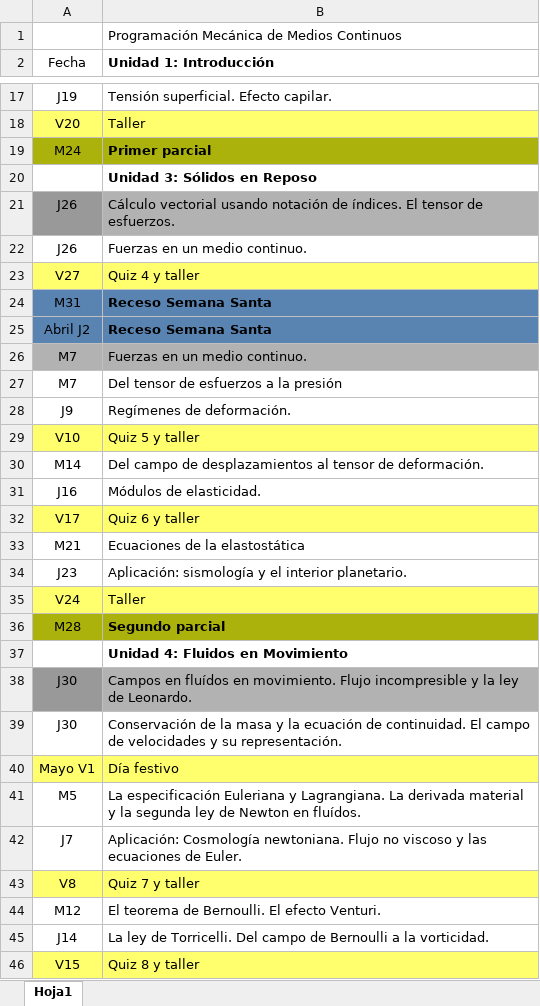
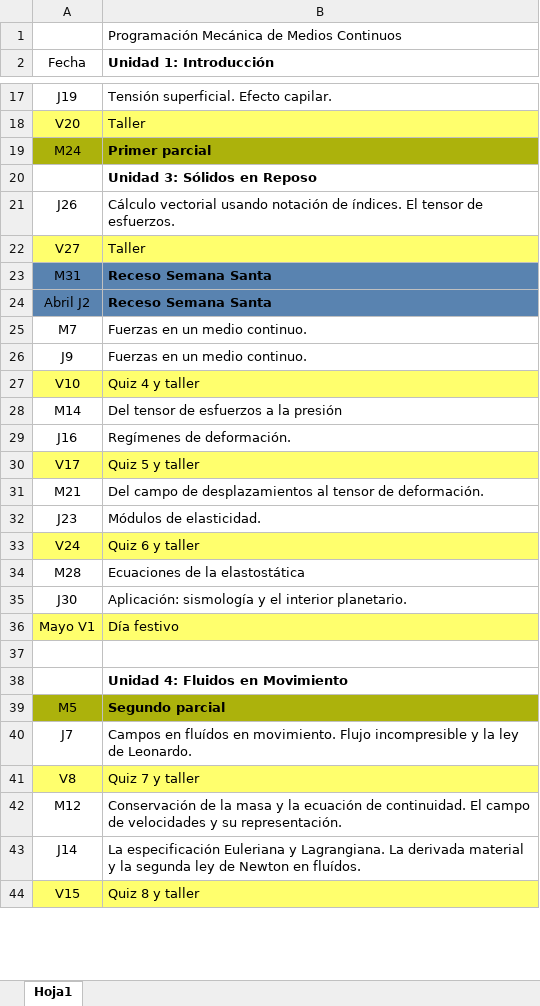
Before and after one commit to ozapata-git/Mechanics-of-continuous-matter, an Excel workbook: Programación-2026-1-MCM.xlsx, sheet Hoja1, drawn as a sheet; only a part is shown, gaps mark what is left out; values as stored, in another font and other column widths than the file's, no borders; removed rows and columns are numbered as before the commit, all else as after; the diff covers the shown part only; the diff names each change by its address in the sheet, - before the commit and + after, or states it on an @@ line.

Commit message:
Add files via upload

```diff
--- a/Programación-2026-1-MCM.xlsx (sheet Hoja1)
+++ b/Programación-2026-1-MCM.xlsx (sheet Hoja1)
-A21 fill: #999999
+A21 fill: none
-B21 fill: #B2B2B2
+B21 fill: none
-row 22: J26 | Fuerzas en un medio continuo.
-B22 (Unidad 1: Introducción): Quiz 4 y taller
+B22 (Unidad 1: Introducción): Taller
-A25:B25 fill: #B2B2B2
+A25:B25 fill: none
-row 27: M7 | Del tensor de esfuerzos a la presión
-B26 (Unidad 1: Introducción): Regímenes de deformación.
+B26 (Unidad 1: Introducción): Fuerzas en un medio continuo.
-B27 (Unidad 1: Introducción): Quiz 5 y taller
+B27 (Unidad 1: Introducción): Quiz 4 y taller
-B28 (Unidad 1: Introducción): Del campo de desplazamientos al tensor de deformación.
+B28 (Unidad 1: Introducción): Del tensor de esfuerzos a la presión
-B29 (Unidad 1: Introducción): Módulos de elasticidad.
+B29 (Unidad 1: Introducción): Regímenes de deformación.
-B30 (Unidad 1: Introducción): Quiz 6 y taller
+B30 (Unidad 1: Introducción): Quiz 5 y taller
-B31 (Unidad 1: Introducción): Ecuaciones de la elastostática
+B31 (Unidad 1: Introducción): Del campo de desplazamientos al tensor de deformación.
-B32 (Unidad 1: Introducción): Aplicación: sismología y el interior planetario.
+B32 (Unidad 1: Introducción): Módulos de elasticidad.
-B33 (Unidad 1: Introducción): Taller
+B33 (Unidad 1: Introducción): Quiz 6 y taller
-A34:B34 fill: #ACB20C
+A34:B34 fill: none
-B34 (Unidad 1: Introducción): Segundo parcial
+B34 (Unidad 1: Introducción): Ecuaciones de la elastostática
-B34 bold: on
+B34 bold: off
+row 35: J30 | Aplicación: sismología y el interior planetario.
@@ row 40 moved to row 36: Mayo V1 @@
+row 37: (empty)
-row 38: J30 | Campos en fluídos en movimiento. Flujo incompresible y la ley de Leonardo.
-row 39: J30 | Conservación de la masa y la ecuación de continuidad. El campo de velocidades y su representación.
-A39:B39 fill: none
+A39:B39 fill: #ACB20C
-B39 (Unidad 1: Introducción): La especificación Euleriana y Lagrangiana. La derivada material y la segunda ley de Newton en fluídos.
+B39 (Unidad 1: Introducción): Segundo parcial
-B39 bold: off
+B39 bold: on
-B40 (Unidad 1: Introducción): Aplicación: Cosmología newtoniana. Flujo no viscoso y las ecuaciones de Euler.
+B40 (Unidad 1: Introducción): Campos en fluídos en movimiento. Flujo incompresible y la ley de Leonardo.
-B42 (Unidad 1: Introducción): El teorema de Bernoulli. El efecto Venturi.
+B42 (Unidad 1: Introducción): Conservación de la masa y la ecuación de continuidad. El campo de velocidades y su representación.
-B43 (Unidad 1: Introducción): La ley de Torricelli. Del campo de Bernoulli a la vorticidad.
+B43 (Unidad 1: Introducción): La especificación Euleriana y Lagrangiana. La derivada material y la segunda ley de Newton en fluídos.
```
Also changed, not shown: 4 added rows, 6 edited cells and cell formats elsewhere in this sheet.
